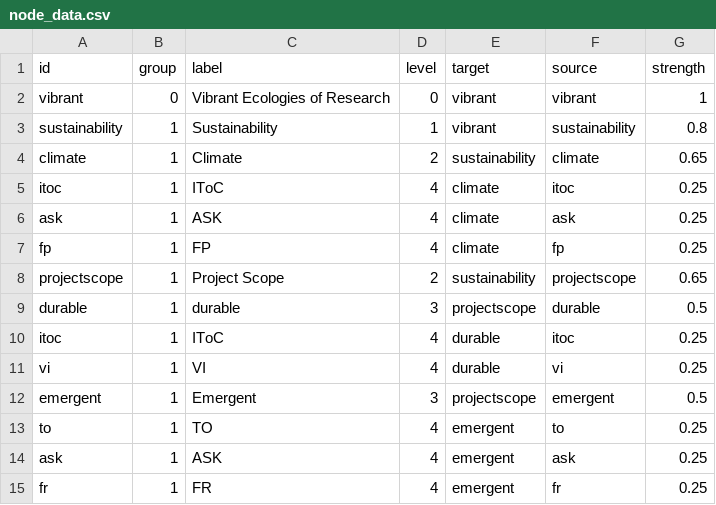
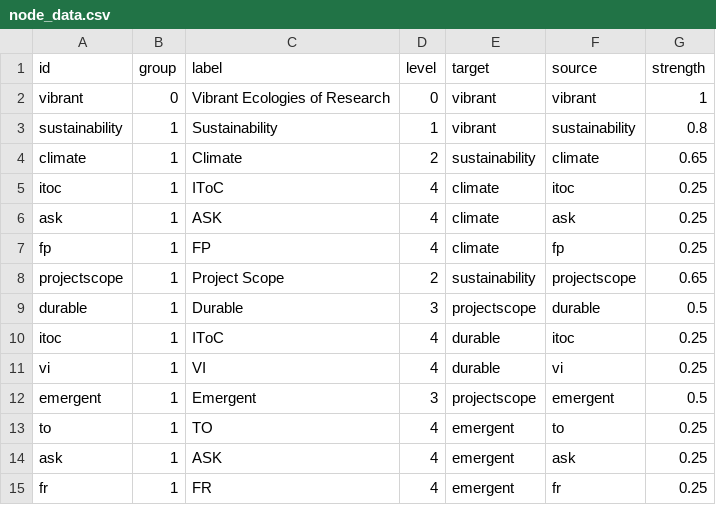
Before and after one commit to nehakumari2307/GW-POC, a CSV file: csv_data/node_data.csv, drawn as a sheet.

Commit message:
Add files via upload

```diff
--- a/csv_data/node_data.csv
+++ b/csv_data/node_data.csv
@@ -8,3 +8,3 @@ fp,1,FP,4,climate,fp,0.25
 projectscope,1,Project Scope,2,sustainability,projectscope,0.65
-durable,1,durable,3,projectscope,durable,0.5
+durable,1,Durable,3,projectscope,durable,0.5
 itoc,1,IToC,4,durable,itoc,0.25
```
